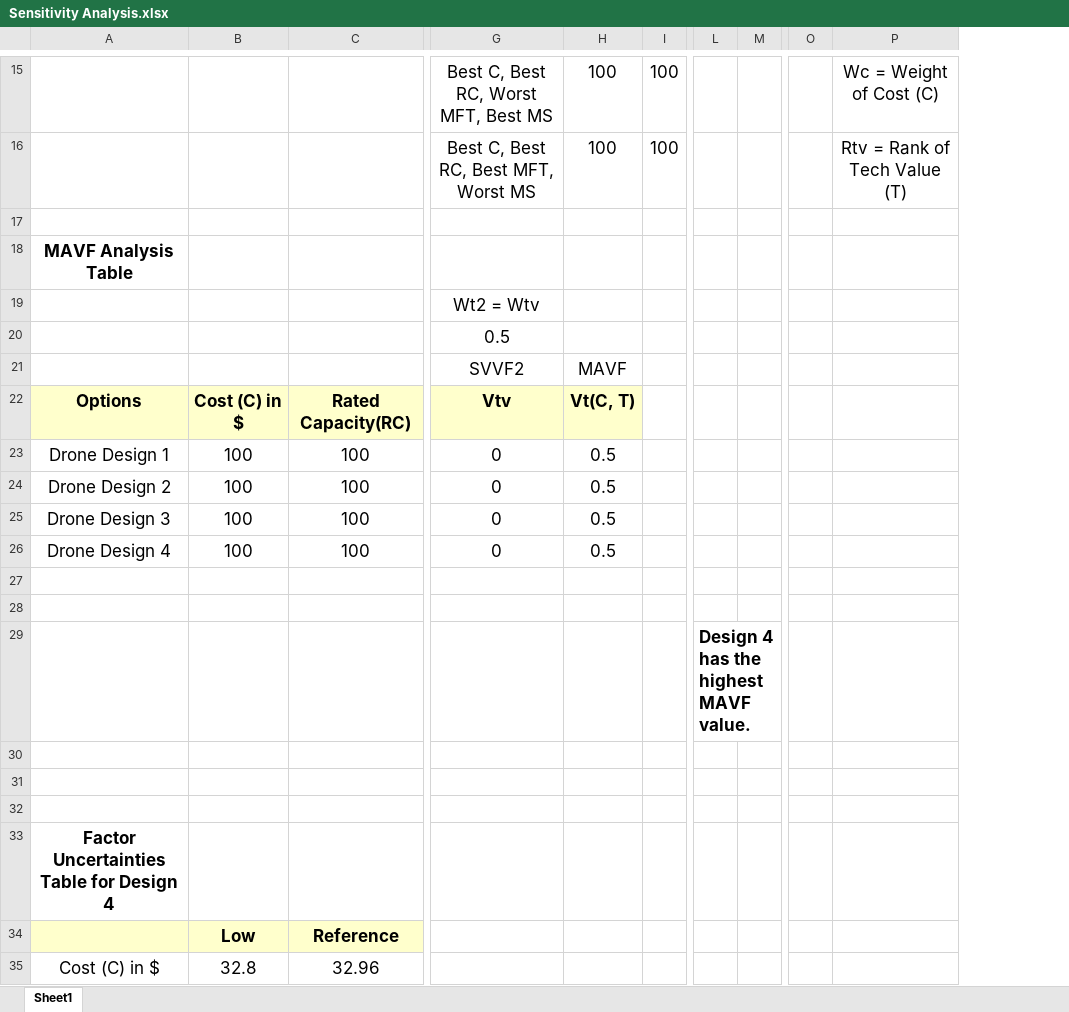
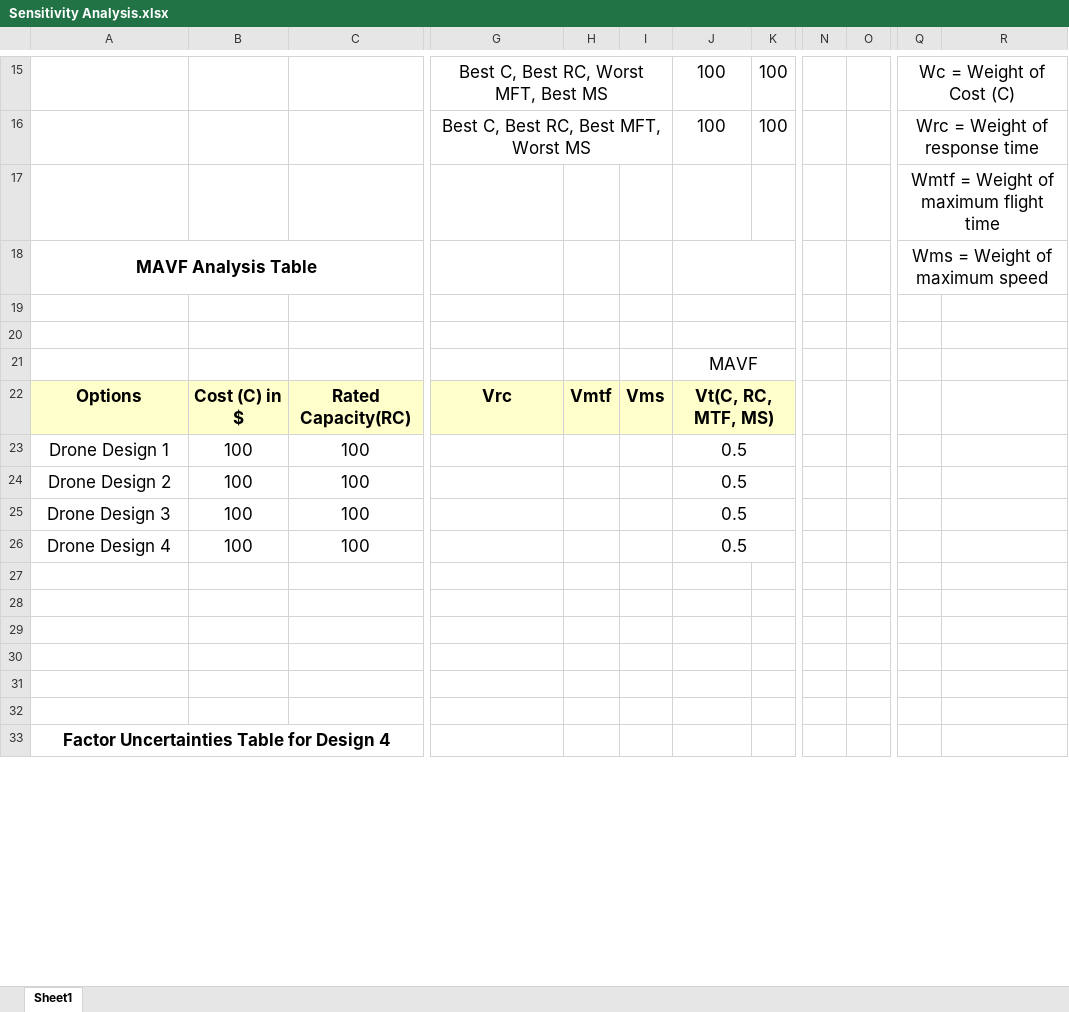
Before and after one commit to Eashwar-S/Delivery_Drone_Analysis, an Excel workbook: Sensitivity Analysis.xlsx, sheet Sheet1, drawn as a sheet; only a part is shown, gaps mark what is left out; values as stored, in another font and other column widths than the file's, no borders; charts and pictures not drawn; removed rows and columns are numbered as before the commit, all else as after; rows hold the shown columns only; the diff covers the shown part only; the diff names each change by its address in the sheet, - before the commit and + after, or states it on an @@ line.

Commit message:
Updated the sensitivity analysis excel sheet

```diff
--- a/Sensitivity Analysis.xlsx (sheet Sheet1)
+++ b/Sensitivity Analysis.xlsx (sheet Sheet1)
+column H, row 22: Vmtf
+column I, row 22: Vms
-column L, row 29: Design 4 has the highest MAVF value.
-column M, empty
+column N, empty
+column O, empty
+G15:I15 merged
-Q15: (empty)
+Q15: Wc = Weight of Cost (C)
+Q15:R15 merged
-R15: Wc = Weight of Cost (C)
+R15: (empty)
+G16:I16 merged
-Q16: (empty)
+Q16: Wrc = Weight of response time
+Q16:R16 merged
-R16: Rtv = Rank of Tech Value (T)
+R16: (empty)
-Q17: (empty)
+Q17: Wmtf = Weight of maximum flight time
+Q17:R17 merged
+A18:C18 merged
+J18:K18 merged
-Q18: (empty)
+Q18: Wms = Weight of maximum speed
+Q18:R18 merged
-G19: Wt2 = Wtv
+G19: (empty)
+J19:K19 merged
-G20: 0.5
+G20: (empty)
+J20:K20 merged
-G21: SVVF2
+G21: (empty)
+J21:K21 merged
-G22: Vtv
+G22: Vrc
-J22: Vt(C, T)
+J22: Vt(C, RC, MTF, MS)
+J22:K22 merged
-G23:G26: 0
+G23:G26: (empty)
+J23:K23 merged
+J24:K24 merged
+J25:K25 merged
+J26:K26 merged
+A33:C33 merged
-row 34:  | Low | Reference
-row 35: Cost (C) in $ | 32.8 | 32.96
```
Also changed, not shown: 46 added rows, 21 removed rows, 16 edited cells, cell formats and merged cells elsewhere in this sheet, formulas that keep their value, charts or pictures.
